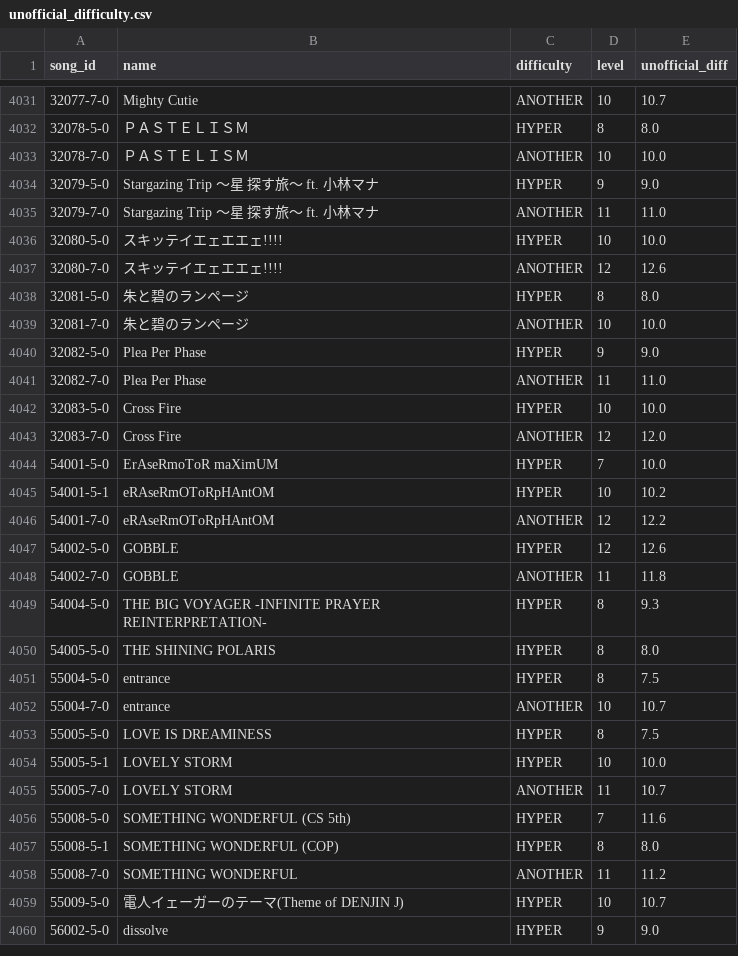
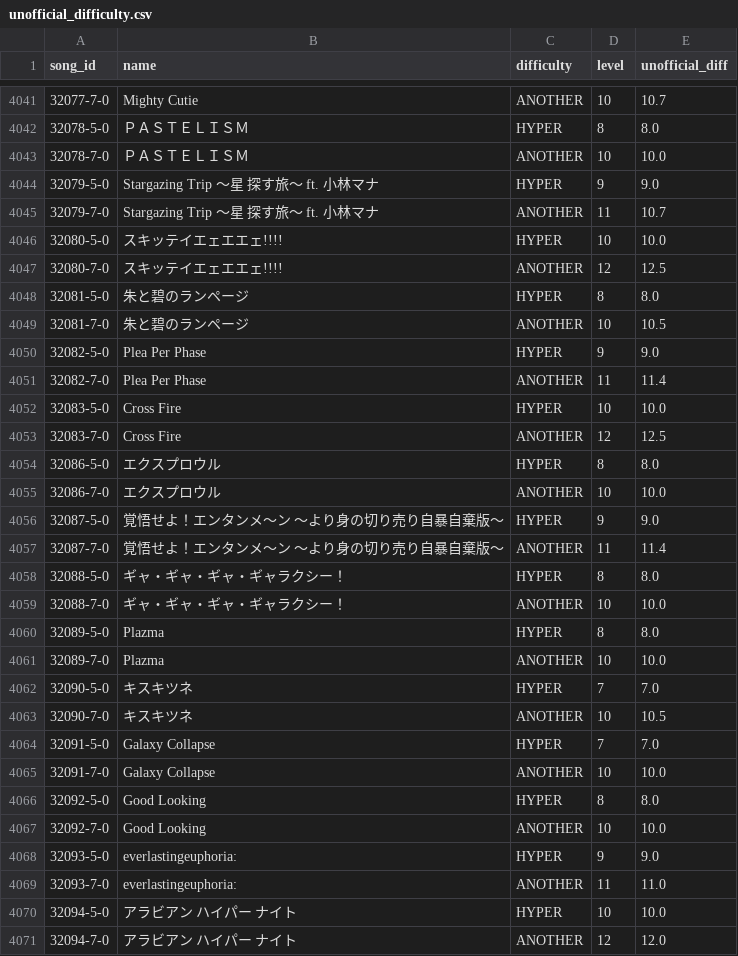
Before and after one commit to ryowatanabe/iidx-dp-unofficial-difficulty-scraper, a CSV file: data/unofficial_difficulty.csv, drawn as a sheet; only a part is shown, gaps mark what is left out; the shorter side is filled out with more unchanged rows; the diff covers the shown part only.

Commit message:
data update

```diff
--- a/data/unofficial_difficulty.csv
+++ b/data/unofficial_difficulty.csv
@@ -4034,10 +4044,28 @@ song_id,name,difficulty,level,unofficial_diff
 32079-5-0,"Stargazing Trip ～星 探す旅～ ft. 小林マナ",HYPER,9,9.0
-32079-7-0,"Stargazing Trip ～星 探す旅～ ft. 小林マナ",ANOTHER,11,11.0
+32079-7-0,"Stargazing Trip ～星 探す旅～ ft. 小林マナ",ANOTHER,11,10.7
 32080-5-0,"スキッテイエェエエェ!!!!",HYPER,10,10.0
-32080-7-0,"スキッテイエェエエェ!!!!",ANOTHER,12,12.6
+32080-7-0,"スキッテイエェエエェ!!!!",ANOTHER,12,12.5
 32081-5-0,"朱と碧のランページ",HYPER,8,8.0
-32081-7-0,"朱と碧のランページ",ANOTHER,10,10.0
+32081-7-0,"朱と碧のランページ",ANOTHER,10,10.5
 32082-5-0,"Plea Per Phase",HYPER,9,9.0
-32082-7-0,"Plea Per Phase",ANOTHER,11,11.0
+32082-7-0,"Plea Per Phase",ANOTHER,11,11.4
 32083-5-0,"Cross Fire",HYPER,10,10.0
-32083-7-0,"Cross Fire",ANOTHER,12,12.0
+32083-7-0,"Cross Fire",ANOTHER,12,12.5
+32086-5-0,"エクスプロウル",HYPER,8,8.0
+32086-7-0,"エクスプロウル",ANOTHER,10,10.0
+32087-5-0,"覚悟せよ！エンタンメ～ン ～より身の切り売り自暴自棄版～",HYPER,9,9.0
+32087-7-0,"覚悟せよ！エンタンメ～ン ～より身の切り売り自暴自棄版～",ANOTHER,11,11.4
+32088-5-0,"ギャ・ギャ・ギャ・ギャラクシー！",HYPER,8,8.0
+32088-7-0,"ギャ・ギャ・ギャ・ギャラクシー！",ANOTHER,10,10.0
+32089-5-0,Plazma,HYPER,8,8.0
+32089-7-0,Plazma,ANOTHER,10,10.0
+32090-5-0,"キスキツネ",HYPER,7,7.0
+32090-7-0,"キスキツネ",ANOTHER,10,10.5
+32091-5-0,"Galaxy Collapse",HYPER,7,7.0
+32091-7-0,"Galaxy Collapse",ANOTHER,10,10.0
+32092-5-0,"Good Looking",HYPER,8,8.0
+32092-7-0,"Good Looking",ANOTHER,10,10.0
+32093-5-0,everlastingeuphoria:,HYPER,9,9.0
+32093-7-0,everlastingeuphoria:,ANOTHER,11,11.0
+32094-5-0,"アラビアン ハイパー ナイト",HYPER,10,10.0
+32094-7-0,"アラビアン ハイパー ナイト",ANOTHER,12,12.0
```
Also changed, not shown: 12 added rows and 29 edited cells elsewhere in this file, data/ereternet_difficulty.csv, data/ereternet_difficulty_diffonly.csv, 1 other file.
